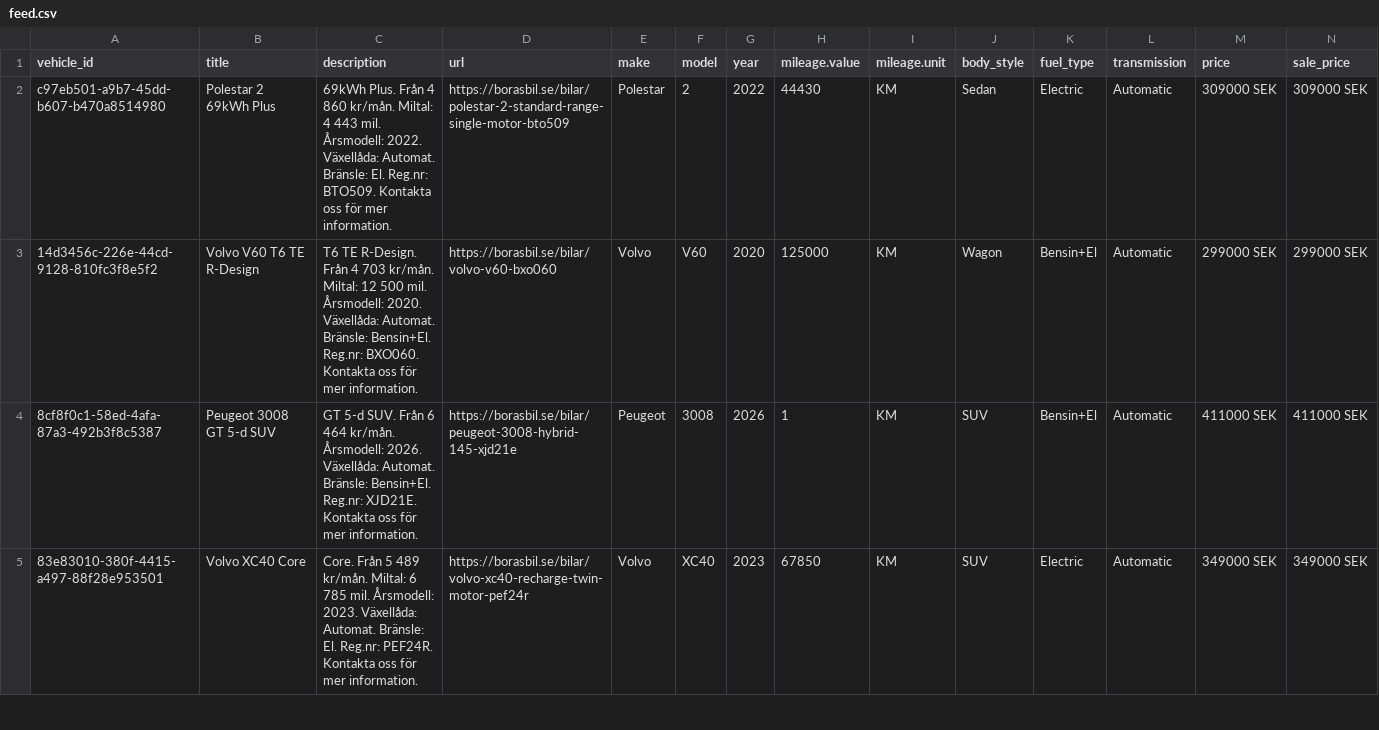
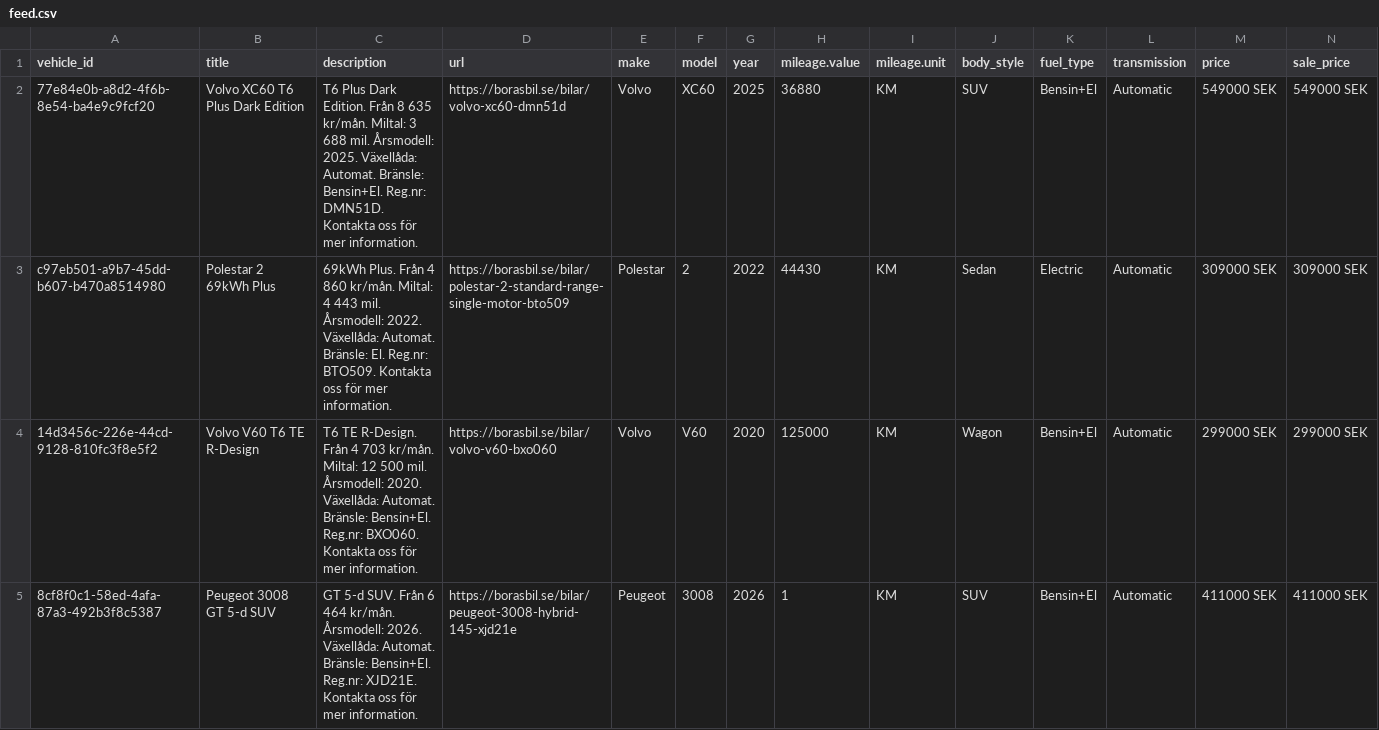
Before and after one commit to Milad-vivamedia/borasbil-facebook-feed, a CSV file: feed.csv, drawn as a sheet; only a part is shown; the shorter side is filled out with more unchanged rows; rows hold the shown columns only; the diff covers the shown part only; the diff names each change by its address in the sheet, - before the commit and + after, or states it on an @@ line.

Commit message:
Update feed 636b492ede17f28a9ce0ffe93aae6695e222b00f

```diff
--- a/feed.csv
+++ b/feed.csv
+row 2: 77e84e0b-a8d2-4f6b-8e54-ba4e9c9fcf20 | Volvo XC60 T6 Plus Dark Edition | T6 Plus Dark Edition. Från 8 635 kr/mån. Miltal: 3 688 mil. Årsmodell: 2025. Växellåda: Automat. Bränsle: Bensin+El. Reg.nr: DMN51D. Kontakta oss för mer information. | https://borasbil.se/bilar/volvo-xc60-dmn51d | Volvo | XC60 | 2025 | 36880 | KM | SUV | Bensin+El | Automatic | 549000 SEK | 549000 SEK
```
Also changed, not shown: 3 removed rows and 20 edited cells elsewhere in this file, 2 other files.
